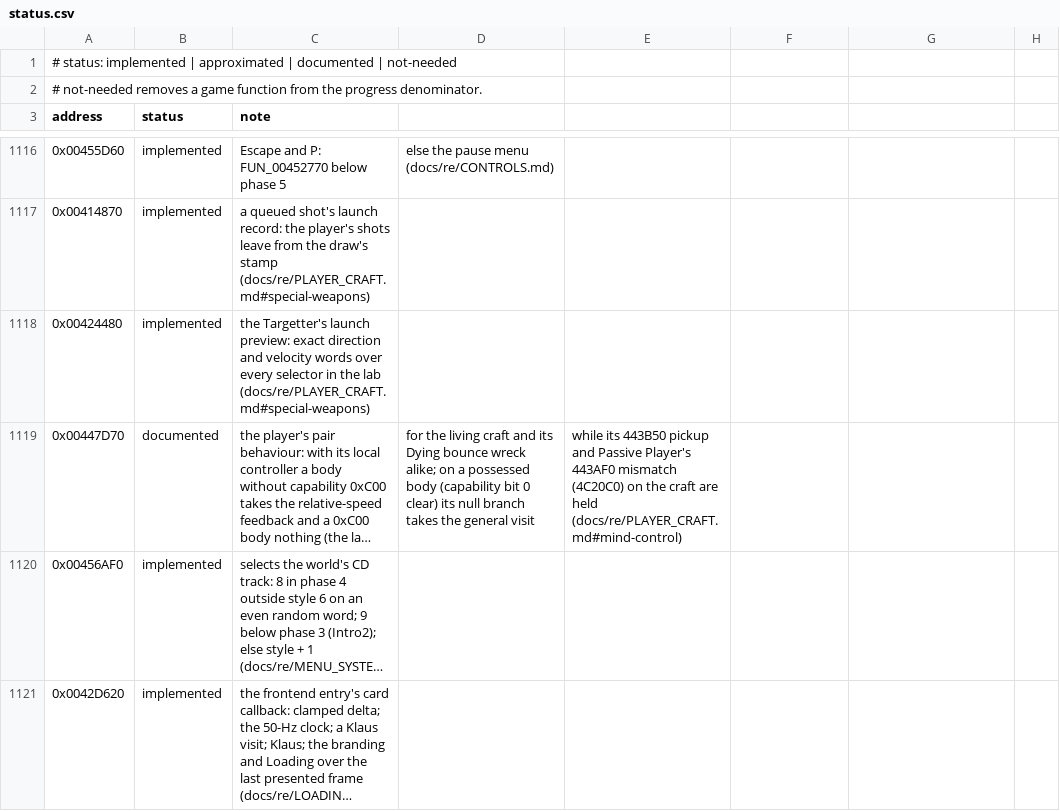
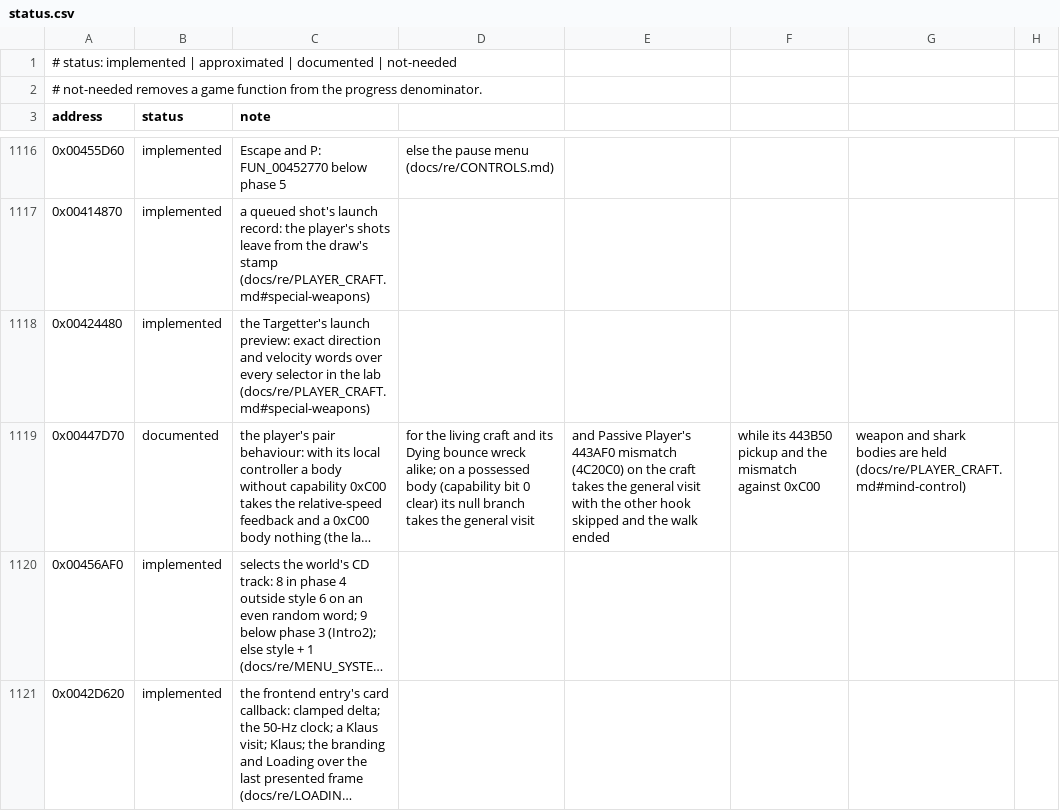
Before and after one commit to xndbogdan/OpenV2K, a CSV file: docs/progress/status.csv, drawn as a sheet; only a part is shown, gaps mark what is left out; long unchanged cells end in …; the diff names each change by its address in the sheet, - before the commit and + after, or states it on an @@ line.

Commit message:
possession: the craft's pairs take Passive Player's pair hook while a body is possessed
Passive Player's FUN_00447D70 fails FUN_00443AF0 and returns 0x4C20C0 against a body without 0xC00: the other body's hook is skipped, the mass-weighted response and both collision damages run, and the subject's walk ends there. The craft is exempt from the body-custody gates as the possessed body is, and its own damage takes the player path. Weapon/shark pairs and the 0xC00 branch keep the held stop, as their lanes assume the craft's own controller.

```diff
--- a/docs/progress/status.csv
+++ b/docs/progress/status.csv
-E1119: while its 443B50 pickup and Passive Player's 443AF0 mismatch (4C20C0) on the craft are held (docs/re/PLAYER_CRAFT.md#mind-control)
+E1119: and Passive Player's 443AF0 mismatch (4C20C0) on the craft takes the general visit with the other hook skipped and the walk ended
-F1119: (empty)
+F1119: while its 443B50 pickup and the mismatch against 0xC00
-G1119: (empty)
+G1119: weapon and shark bodies are held (docs/re/PLAYER_CRAFT.md#mind-control)
```
Also changed, not shown: 3 other files.
